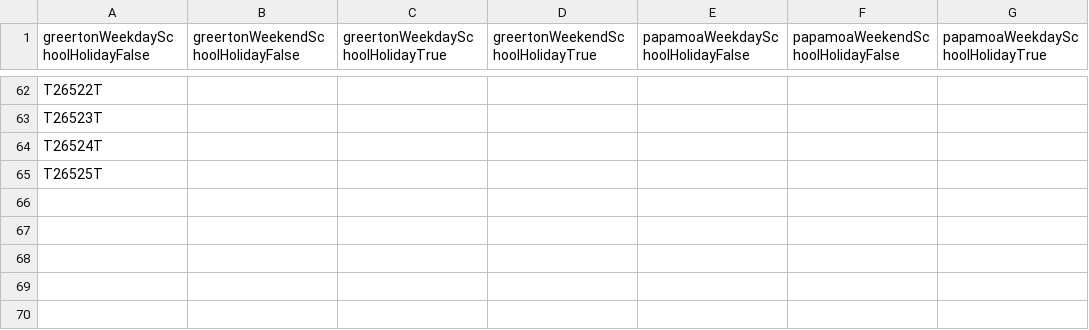
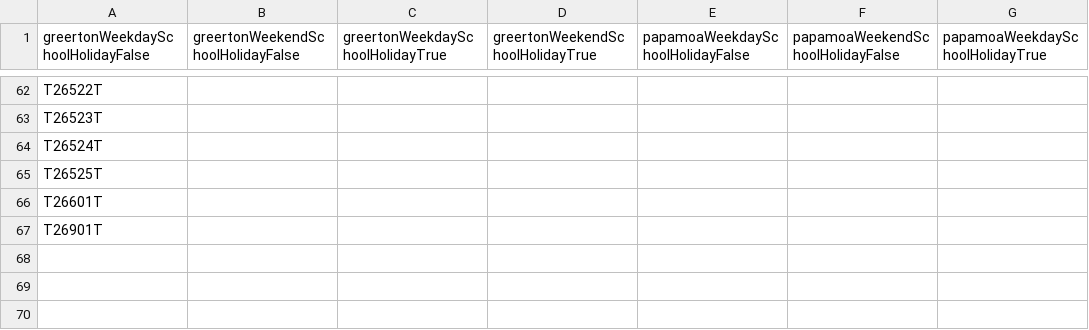
Before and after one commit to chenpreston/shift-helper-pwa, a CSV file: data/options.csv, drawn as a sheet; only a part is shown, gaps mark what is left out; the diff names each change by its address in the sheet, - before the commit and + after, or states it on an @@ line.

```diff
--- a/data/options.csv
+++ b/data/options.csv
-A66: (empty)
+A66: T26601T
-A67: (empty)
+A67: T26901T
```
Also changed, not shown: data/shifts.csv, 3 other files.
